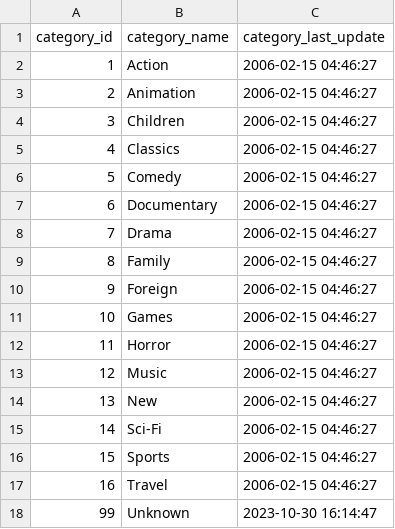
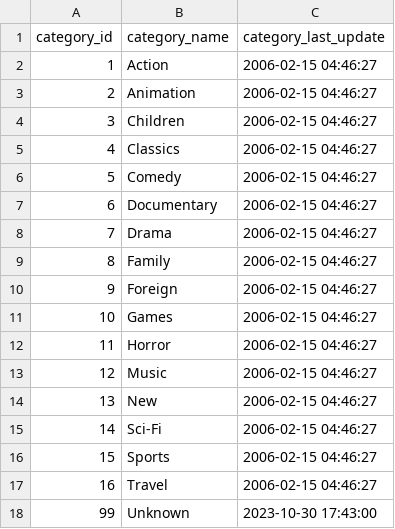
Before and after one commit to cristianecarneiro/sql-data-base-building, a CSV file: data/clean/category_clean.csv, drawn as a sheet.

```diff
--- a/data/clean/category_clean.csv
+++ b/data/clean/category_clean.csv
@@ -17,2 +17,2 @@ category_id,category_name,category_last_update
 16,Travel,2006-02-15 04:46:27
-99,Unknown,2023-10-30 16:14:47
+99,Unknown,2023-10-30 17:43:00
```
Also changed, not shown: data/clean/films_clean.csv, data/clean/rental_clean.csv, 8 other files.
